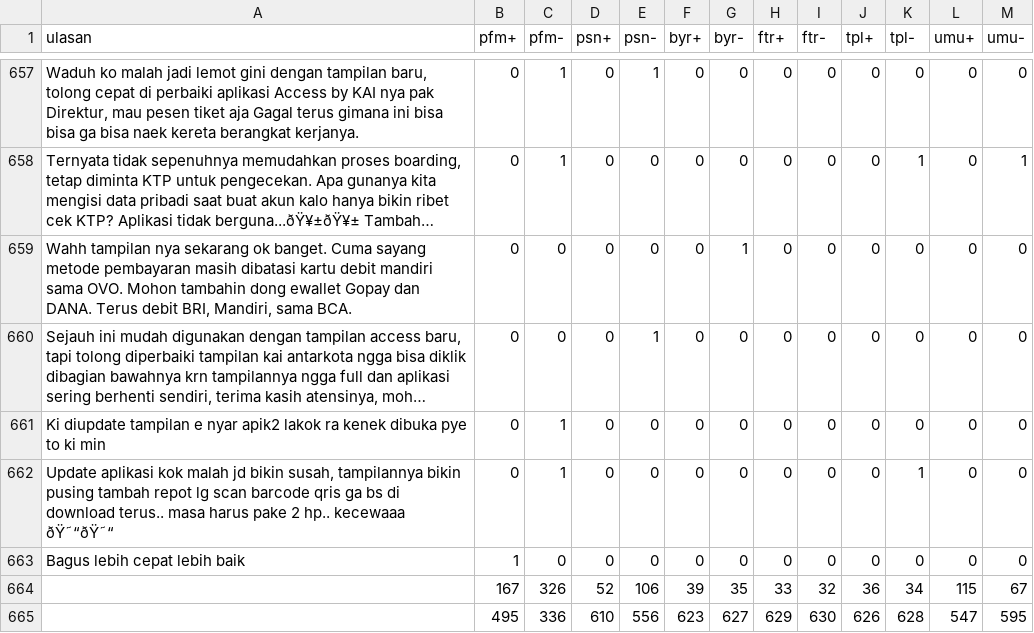
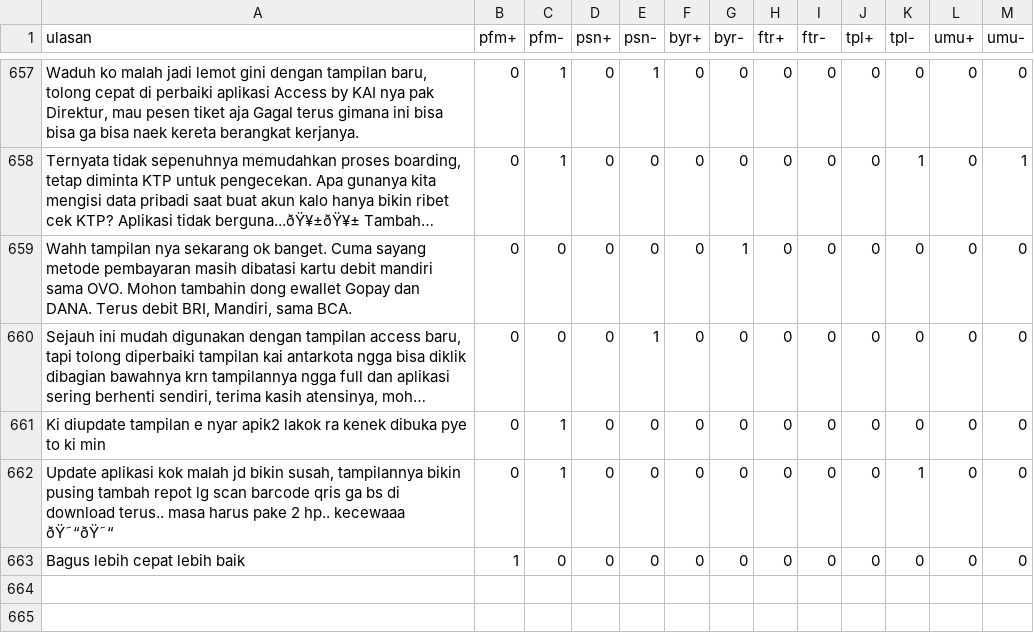
Before and after one commit to sofyitahm/SKRIPSI, a CSV file: multilabelv2-Copy (1).csv, drawn as a sheet; only a part is shown, gaps mark what is left out; long unchanged cells end in …; the diff names each change by its address in the sheet, - before the commit and + after, or states it on an @@ line.

Commit message:
Update multilabelv2-Copy (1).csv

```diff
--- a/multilabelv2-Copy (1).csv
+++ b/multilabelv2-Copy (1).csv
-row 664:  | 167 | 326 | 52 | 106 | 39 | 35 | 33 | 32 | 36 | 34 | 115 | 67
-row 665:  | 495 | 336 | 610 | 556 | 623 | 627 | 629 | 630 | 626 | 628 | 547 | 595
```
